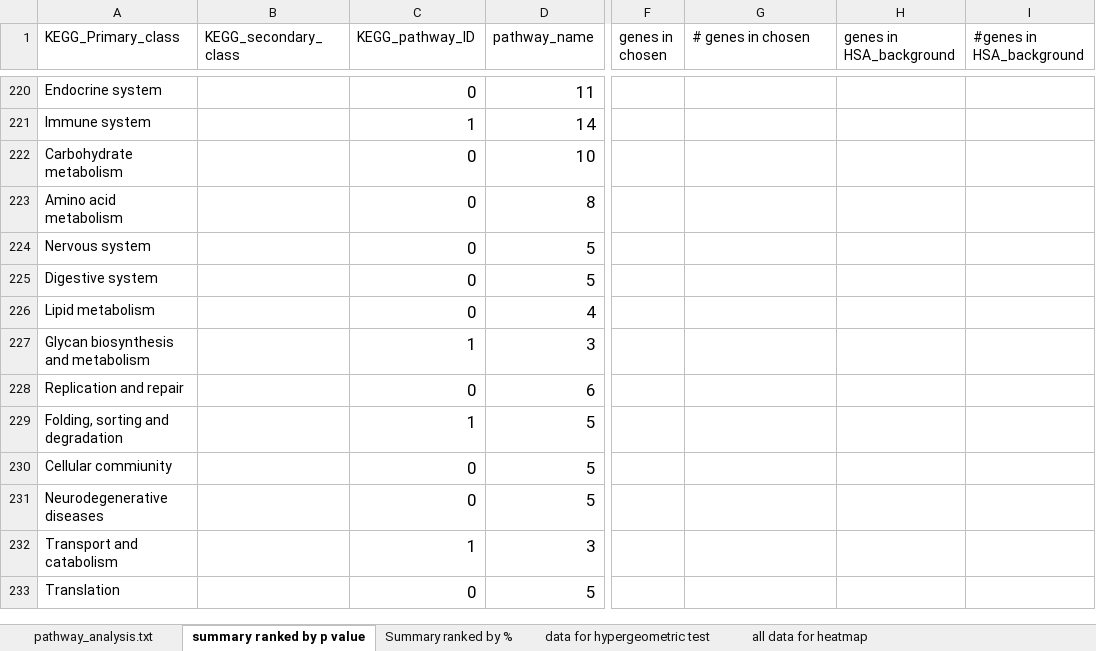
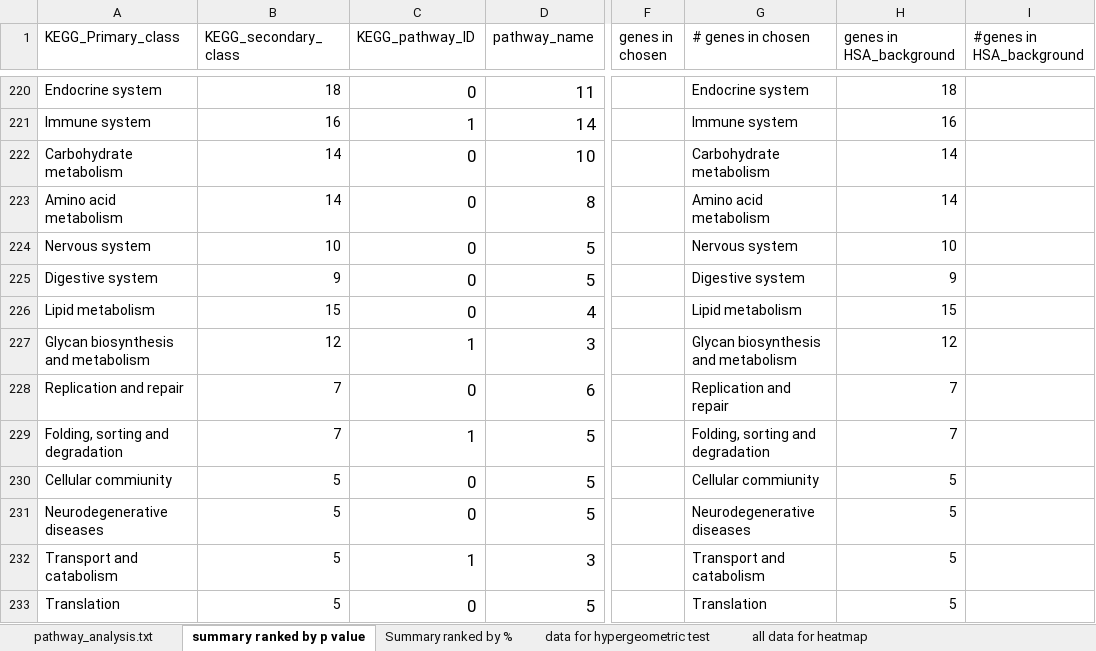
Before and after one commit to sophietrefely/localisation, an Excel workbook: analysis_nuc_cyto.xlsx, sheet summary ranked by p value, drawn as a sheet; only a part is shown, gaps mark what is left out; values as stored, in another font and other column widths than the file's, no borders; conditional formats not drawn; the diff covers the shown part only; the diff names each change by its address in the sheet, - before the commit and + after, or states it on an @@ line.

Commit message:
made class analysis count all genes in each class

```diff
--- a/analysis_nuc_cyto.xlsx (sheet summary ranked by p value)
+++ b/analysis_nuc_cyto.xlsx (sheet summary ranked by p value)
-B220 (KEGG_secondary_class): (empty)
+B220 (KEGG_secondary_class): 18
-G220 (# genes in chosen): (empty)
+G220 (# genes in chosen): Endocrine system
-H220 (genes in HSA_background): (empty)
+H220 (genes in HSA_background): 18
-B221 (KEGG_secondary_class): (empty)
+B221 (KEGG_secondary_class): 16
-G221 (# genes in chosen): (empty)
+G221 (# genes in chosen): Immune system
-H221 (genes in HSA_background): (empty)
+H221 (genes in HSA_background): 16
-B222:B223 (KEGG_secondary_class): (empty)
+B222:B223 (KEGG_secondary_class): 14
-G222 (# genes in chosen): (empty)
+G222 (# genes in chosen): Carbohydrate metabolism
-H222:H223 (genes in HSA_background): (empty)
+H222:H223 (genes in HSA_background): 14
-G223 (# genes in chosen): (empty)
+G223 (# genes in chosen): Amino acid metabolism
-B224 (KEGG_secondary_class): (empty)
+B224 (KEGG_secondary_class): 10
-G224 (# genes in chosen): (empty)
+G224 (# genes in chosen): Nervous system
-H224 (genes in HSA_background): (empty)
+H224 (genes in HSA_background): 10
-B225 (KEGG_secondary_class): (empty)
+B225 (KEGG_secondary_class): 9
-G225 (# genes in chosen): (empty)
+G225 (# genes in chosen): Digestive system
-H225 (genes in HSA_background): (empty)
+H225 (genes in HSA_background): 9
-B226 (KEGG_secondary_class): (empty)
+B226 (KEGG_secondary_class): 15
-G226 (# genes in chosen): (empty)
+G226 (# genes in chosen): Lipid metabolism
-H226 (genes in HSA_background): (empty)
+H226 (genes in HSA_background): 15
-B227 (KEGG_secondary_class): (empty)
+B227 (KEGG_secondary_class): 12
-G227 (# genes in chosen): (empty)
+G227 (# genes in chosen): Glycan biosynthesis and metabolism
-H227 (genes in HSA_background): (empty)
+H227 (genes in HSA_background): 12
-B228:B229 (KEGG_secondary_class): (empty)
+B228:B229 (KEGG_secondary_class): 7
-G228 (# genes in chosen): (empty)
+G228 (# genes in chosen): Replication and repair
-H228:H229 (genes in HSA_background): (empty)
+H228:H229 (genes in HSA_background): 7
-G229 (# genes in chosen): (empty)
+G229 (# genes in chosen): Folding, sorting and degradation
-B230:B233 (KEGG_secondary_class): (empty)
+B230:B233 (KEGG_secondary_class): 5
-G230 (# genes in chosen): (empty)
+G230 (# genes in chosen): Cellular commiunity
-H230:H233 (genes in HSA_background): (empty)
+H230:H233 (genes in HSA_background): 5
-G231 (# genes in chosen): (empty)
+G231 (# genes in chosen): Neurodegenerative diseases
-G232 (# genes in chosen): (empty)
+G232 (# genes in chosen): Transport and catabolism
-G233 (# genes in chosen): (empty)
+G233 (# genes in chosen): Translation
```
Also changed, not shown: 1 added row, 1 removed row and 88 edited cells elsewhere in this sheet, analysis_cyto_non_nuc.xlsx, analysis_nuc_no_cyto.xlsx, 12 other files.
